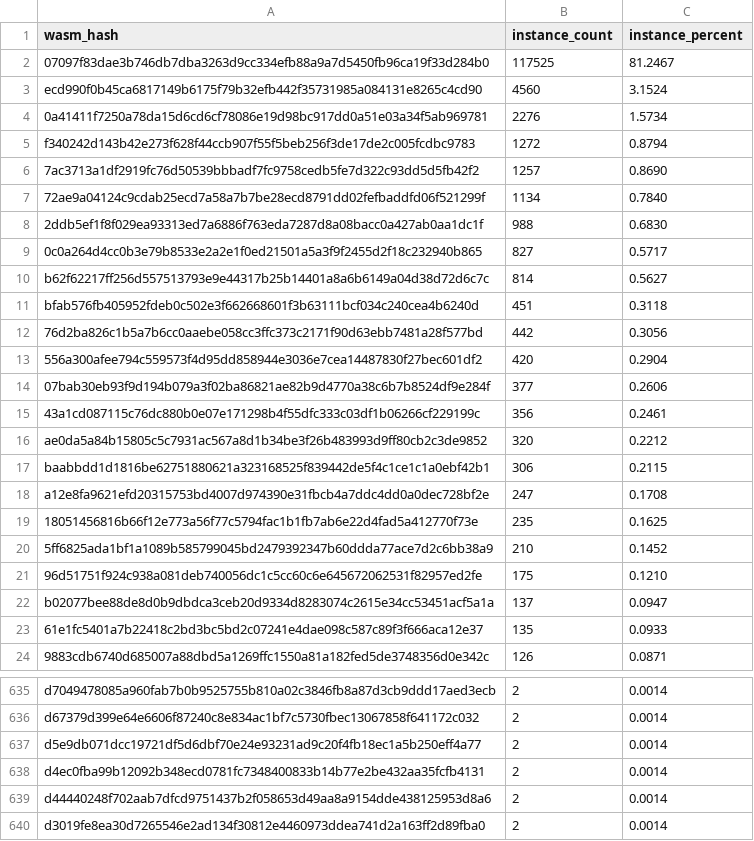
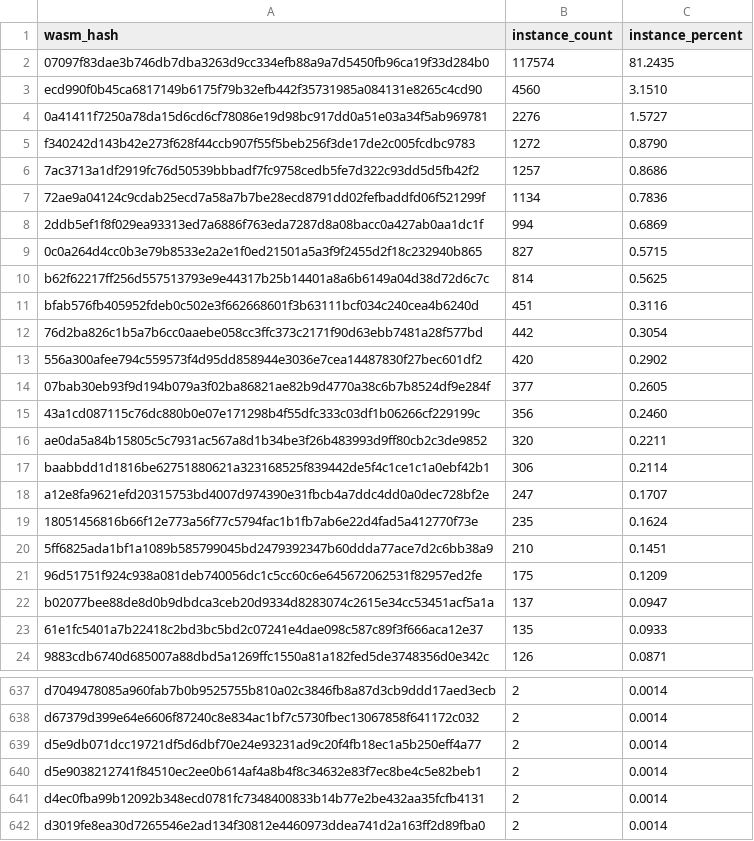
Before and after one commit to leighmcculloch/contract-wasms, a CSV file: analysis/count_instances_per_wasm.csv, drawn as a sheet; only a part is shown, gaps mark what is left out; the diff covers the shown part only.

```diff
--- a/analysis/count_instances_per_wasm.csv
+++ b/analysis/count_instances_per_wasm.csv
@@ -1,22 +1,22 @@
 wasm_hash,instance_count,instance_percent
-"07097f83dae3b746db7dba3263d9cc334efb88a9a7d5450fb96ca19f33d284b0",117525,81.2467
-"ecd990f0b45ca6817149b6175f79b32efb442f35731985a084131e8265c4cd90",4560,3.1524
-"0a41411f7250a78da15d6cd6cf78086e19d98bc917dd0a51e03a34f5ab969781",2276,1.5734
-"f340242d143b42e273f628f44ccb907f55f5beb256f3de17de2c005fcdbc9783",1272,0.8794
-"7ac3713a1df2919fc76d50539bbbadf7fc9758cedb5fe7d322c93dd5d5fb42f2",1257,0.8690
-"72ae9a04124c9cdab25ecd7a58a7b7be28ecd8791dd02fefbaddfd06f521299f",1134,0.7840
-"2ddb5ef1f8f029ea93313ed7a6886f763eda7287d8a08bacc0a427ab0aa1dc1f",988,0.6830
-"0c0a264d4cc0b3e79b8533e2a2e1f0ed21501a5a3f9f2455d2f18c232940b865",827,0.5717
-"b62f62217ff256d557513793e9e44317b25b14401a8a6b6149a04d38d72d6c7c",814,0.5627
-"bfab576fb405952fdeb0c502e3f662668601f3b63111bcf034c240cea4b6240d",451,0.3118
-"76d2ba826c1b5a7b6cc0aaebe058cc3ffc373c2171f90d63ebb7481a28f577bd",442,0.3056
-"556a300afee794c559573f4d95dd858944e3036e7cea14487830f27bec601df2",420,0.2904
-"07bab30eb93f9d194b079a3f02ba86821ae82b9d4770a38c6b7b8524df9e284f",377,0.2606
-"43a1cd087115c76dc880b0e07e171298b4f55dfc333c03df1b06266cf229199c",356,0.2461
-"ae0da5a84b15805c5c7931ac567a8d1b34be3f26b483993d9ff80cb2c3de9852",320,0.2212
-"baabbdd1d1816be62751880621a323168525f839442de5f4c1ce1c1a0ebf42b1",306,0.2115
-"a12e8fa9621efd20315753bd4007d974390e31fbcb4a7ddc4dd0a0dec728bf2e",247,0.1708
-"18051456816b66f12e773a56f77c5794fac1b1fb7ab6e22d4fad5a412770f73e",235,0.1625
-"5ff6825ada1bf1a1089b585799045bd2479392347b60ddda77ace7d2c6bb38a9",210,0.1452
-"96d51751f924c938a081deb740056dc1c5cc60c6e645672062531f82957ed2fe",175,0.1210
+"07097f83dae3b746db7dba3263d9cc334efb88a9a7d5450fb96ca19f33d284b0",117574,81.2435
+"ecd990f0b45ca6817149b6175f79b32efb442f35731985a084131e8265c4cd90",4560,3.1510
+"0a41411f7250a78da15d6cd6cf78086e19d98bc917dd0a51e03a34f5ab969781",2276,1.5727
+"f340242d143b42e273f628f44ccb907f55f5beb256f3de17de2c005fcdbc9783",1272,0.8790
+"7ac3713a1df2919fc76d50539bbbadf7fc9758cedb5fe7d322c93dd5d5fb42f2",1257,0.8686
+"72ae9a04124c9cdab25ecd7a58a7b7be28ecd8791dd02fefbaddfd06f521299f",1134,0.7836
+"2ddb5ef1f8f029ea93313ed7a6886f763eda7287d8a08bacc0a427ab0aa1dc1f",994,0.6869
+"0c0a264d4cc0b3e79b8533e2a2e1f0ed21501a5a3f9f2455d2f18c232940b865",827,0.5715
+"b62f62217ff256d557513793e9e44317b25b14401a8a6b6149a04d38d72d6c7c",814,0.5625
+"bfab576fb405952fdeb0c502e3f662668601f3b63111bcf034c240cea4b6240d",451,0.3116
+"76d2ba826c1b5a7b6cc0aaebe058cc3ffc373c2171f90d63ebb7481a28f577bd",442,0.3054
+"556a300afee794c559573f4d95dd858944e3036e7cea14487830f27bec601df2",420,0.2902
+"07bab30eb93f9d194b079a3f02ba86821ae82b9d4770a38c6b7b8524df9e284f",377,0.2605
+"43a1cd087115c76dc880b0e07e171298b4f55dfc333c03df1b06266cf229199c",356,0.2460
+"ae0da5a84b15805c5c7931ac567a8d1b34be3f26b483993d9ff80cb2c3de9852",320,0.2211
+"baabbdd1d1816be62751880621a323168525f839442de5f4c1ce1c1a0ebf42b1",306,0.2114
+"a12e8fa9621efd20315753bd4007d974390e31fbcb4a7ddc4dd0a0dec728bf2e",247,0.1707
+"18051456816b66f12e773a56f77c5794fac1b1fb7ab6e22d4fad5a412770f73e",235,0.1624
+"5ff6825ada1bf1a1089b585799045bd2479392347b60ddda77ace7d2c6bb38a9",210,0.1451
+"96d51751f924c938a081deb740056dc1c5cc60c6e645672062531f82957ed2fe",175,0.1209
 "b02077bee88de8d0b9dbdca3ceb20d9334d8283074c2615e34cc53451acf5a1a",137,0.0947
@@ -637,4 +639,4 @@ wasm_hash,instance_count,instance_percent
 "d5e9db071dcc19721df5d6dbf70e24e93231ad9c20f4fb18ec1a5b250eff4a77",2,0.0014
+"d5e9038212741f84510ec2ee0b614af4a8b4f8c34632e83f7ec8be4c5e82beb1",2,0.0014
 "d4ec0fba99b12092b348ecd0781fc7348400833b14b77e2be432aa35fcfb4131",2,0.0014
-"d44440248f702aab7dfcd9751437b2f058653d49aa8a9154dde438125953d8a6",2,0.0014
 "d3019fe8ea30d7265546e2ad134f30812e4460973ddea741d2a163ff2d89fba0",2,0.0014
```
Also changed, not shown: 10 added rows, 9 removed rows and 20 edited cells elsewhere in this file, analysis/dupe-code.csv, analysis/dupe-sections.csv, 28 other files.
